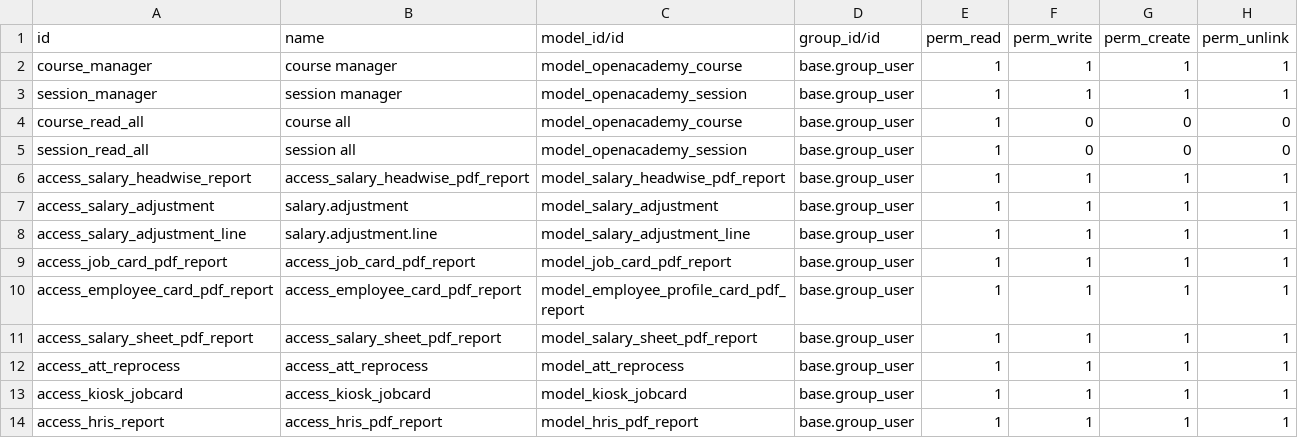
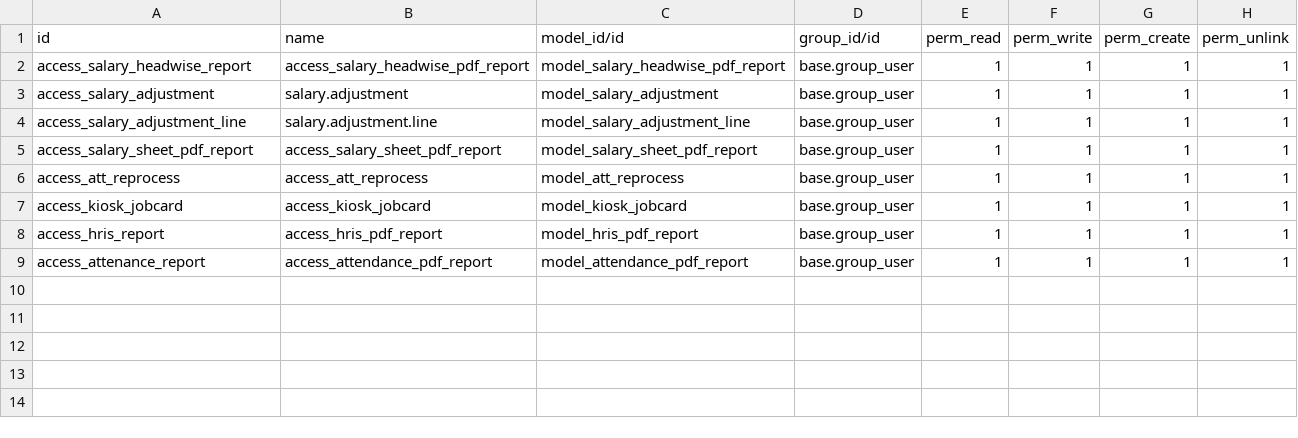
Before and after one commit to masbha-tex/taps, a CSV file: taps_hr/security/ir.model.access.csv, drawn as a sheet; removed rows and columns are numbered as before the commit, all else as after; the diff names each change by its address in the sheet, - before the commit and + after, or states it on an @@ line.

```diff
--- a/taps_hr/security/ir.model.access.csv
+++ b/taps_hr/security/ir.model.access.csv
-row 2: course_manager | course manager | model_openacademy_course | base.group_user | 1 | 1 | 1 | 1
-row 3: session_manager | session manager | model_openacademy_session | base.group_user | 1 | 1 | 1 | 1
-row 4: course_read_all | course all | model_openacademy_course | base.group_user | 1 | 0 | 0 | 0
-row 5: session_read_all | session all | model_openacademy_session | base.group_user | 1 | 0 | 0 | 0
-row 9: access_job_card_pdf_report | access_job_card_pdf_report | model_job_card_pdf_report | base.group_user | 1 | 1 | 1 | 1
-row 10: access_employee_card_pdf_report | access_employee_card_pdf_report | model_employee_profile_card_pdf_report | base.group_user | 1 | 1 | 1 | 1
+row 9: access_attenance_report | access_attendance_pdf_report | model_attendance_pdf_report | base.group_user | 1 | 1 | 1 | 1
```
Also changed, not shown: 51 other files.
